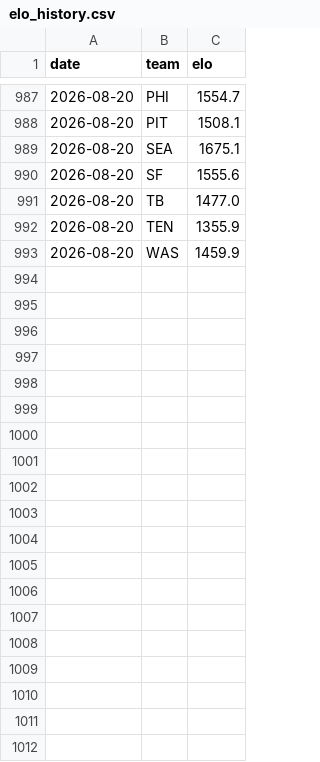
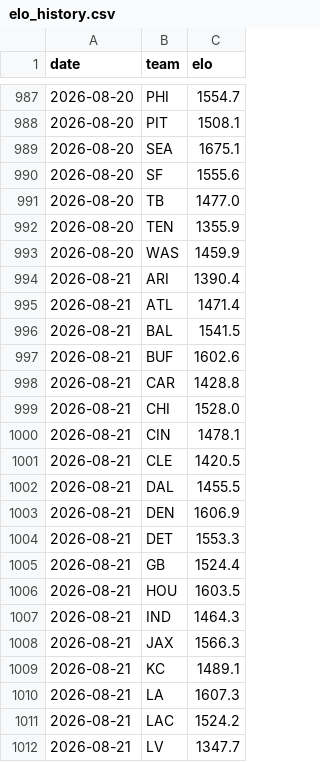
Before and after one commit to Cako18/gridiron-data, a CSV file: data/elo_history.csv, drawn as a sheet; only a part is shown, gaps mark what is left out; the diff covers the shown part only.

```diff
--- a/data/elo_history.csv
+++ b/data/elo_history.csv
@@ -993 +993,20 @@ date,team,elo
 2026-08-20,WAS,1459.9
+2026-08-21,ARI,1390.4
+2026-08-21,ATL,1471.4
+2026-08-21,BAL,1541.5
+2026-08-21,BUF,1602.6
+2026-08-21,CAR,1428.8
+2026-08-21,CHI,1528.0
+2026-08-21,CIN,1478.1
+2026-08-21,CLE,1420.5
+2026-08-21,DAL,1455.5
+2026-08-21,DEN,1606.9
+2026-08-21,DET,1553.3
+2026-08-21,GB,1524.4
+2026-08-21,HOU,1603.5
+2026-08-21,IND,1464.3
+2026-08-21,JAX,1566.3
+2026-08-21,KC,1489.1
+2026-08-21,LA,1607.3
+2026-08-21,LAC,1524.2
+2026-08-21,LV,1347.7
```
Also changed, not shown: 13 added rows elsewhere in this file, 3 other files.
